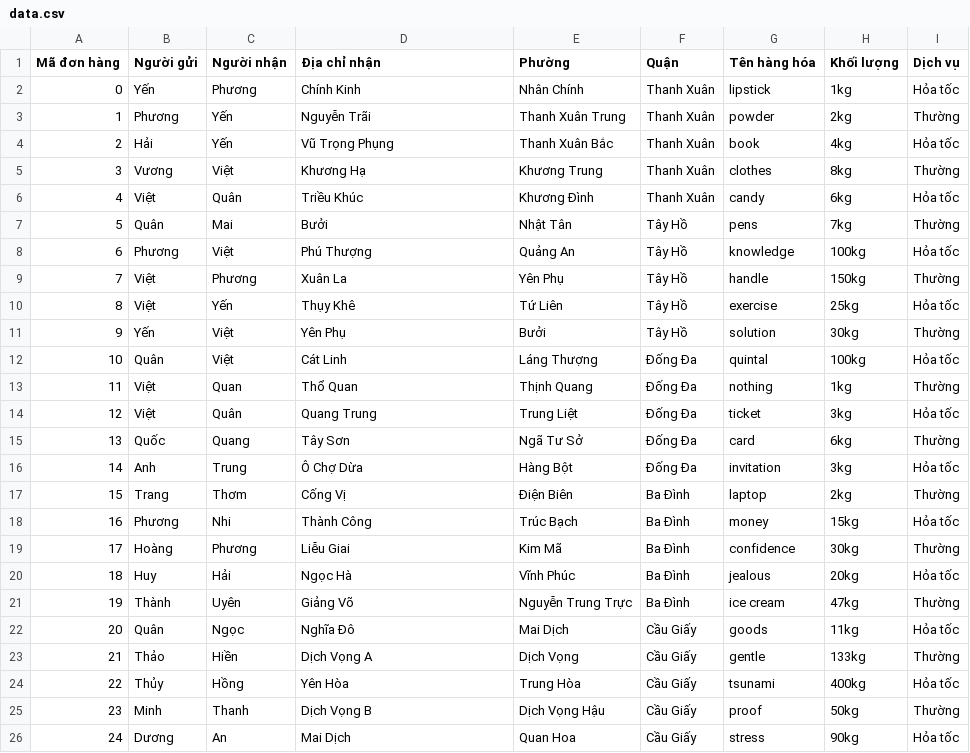
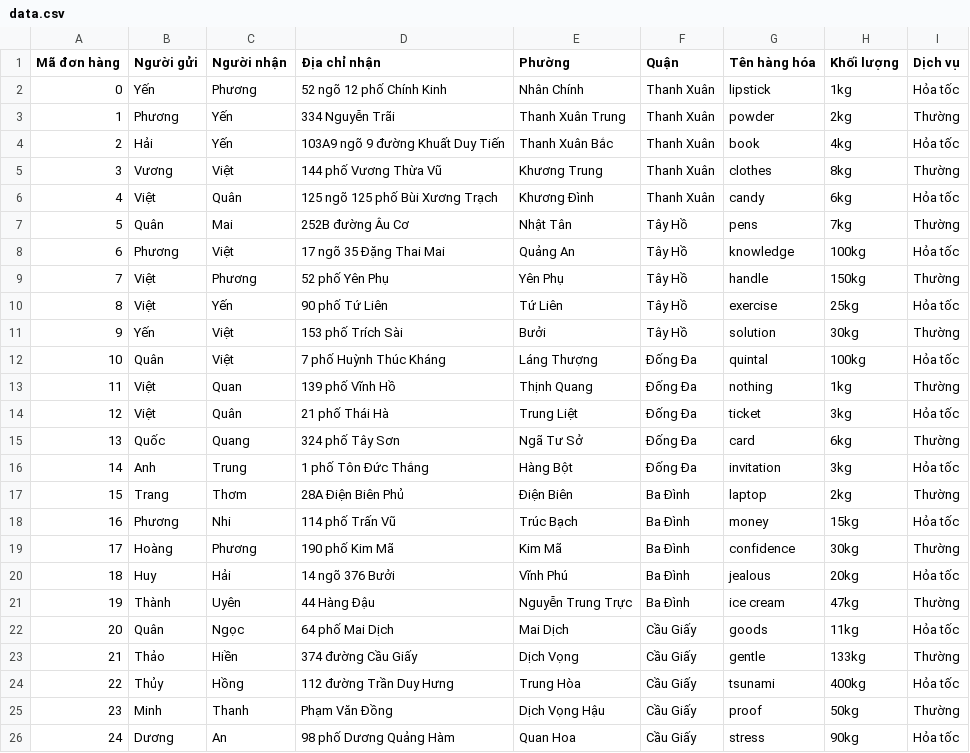
Before and after one commit to viet12012003/ProjectTSP, a CSV file: data.csv, drawn as a sheet.

Commit message:
commit file test csv

```diff
--- a/data.csv
+++ b/data.csv
@@ -1,26 +1,26 @@
 Mã đơn hàng, Người gửi, Người nhận, Địa chỉ nhận, Phường, Quận, Tên hàng hóa, Khối lượng, Dịch vụ
-0, Yến , Phương, Chính Kinh, Nhân Chính, Thanh Xuân, lipstick, 1kg, Hỏa tốc
-1, Phương, Yến, Nguyễn Trãi, Thanh Xuân Trung, Thanh Xuân, powder, 2kg, Thường
-2, Hải, Yến, Vũ Trọng Phụng, Thanh Xuân Bắc, Thanh Xuân, book, 4kg, Hỏa tốc
-3, Vương, Việt, Khương Hạ, Khương Trung, Thanh Xuân, clothes, 8kg, Thường
-4, Việt, Quân, Triều Khúc, Khương Đình, Thanh Xuân, candy, 6kg, Hỏa tốc
-5, Quân, Mai, Bưởi, Nhật Tân, Tây Hồ, pens, 7kg, Thường
-6, Phương, Việt, Phú Thượng, Quảng An, Tây Hồ, knowledge, 100kg, Hỏa tốc
-7, Việt, Phương, Xuân La, Yên Phụ, Tây Hồ, handle, 150kg, Thường
-8, Việt, Yến, Thụy Khê, Tứ Liên, Tây Hồ, exercise, 25kg, Hỏa tốc
-9, Yến, Việt, Yên Phụ, Bưởi, Tây Hồ, solution, 30kg, Thường
-10, Quân, Việt, Cát Linh, Láng Thượng, Đống Đa, quintal, 100kg, Hỏa tốc
-11, Việt, Quan, Thổ Quan, Thịnh Quang, Đống Đa, nothing, 1kg, Thường
-12, Việt, Quân, Quang Trung, Trung Liệt, Đống Đa, ticket, 3kg, Hỏa tốc
-13, Quốc, Quang, Tây Sơn, Ngã Tư Sở, Đống Đa, card, 6kg, Thường
-14, Anh, Trung, Ô Chợ Dừa, Hàng Bột, Đống Đa, invitation, 3kg, Hỏa tốc
-15, Trang, Thơm, Cống Vị, Điện Biên, Ba Đình, laptop, 2kg, Thường
-16, Phương, Nhi, Thành Công, Trúc Bạch, Ba Đình, money, 15kg, Hỏa tốc
-17, Hoàng, Phương, Liễu Giai, Kim Mã, Ba Đình, confidence, 30kg, Thường
-18, Huy, Hải, Ngọc Hà, Vĩnh Phúc, Ba Đình, jealous, 20kg, Hỏa tốc
-19, Thành, Uyên, Giảng Võ, Nguyễn Trung Trực, Ba Đình, ice cream, 47kg, Thường
-20, Quân, Ngọc, Nghĩa Đô, Mai Dịch, Cầu Giấy, goods, 11kg, Hỏa tốc
-21, Thảo, Hiền, Dịch Vọng A, Dịch Vọng, Cầu Giấy, gentle, 133kg, Thường
-22, Thủy, Hồng, Yên Hòa, Trung Hòa, Cầu Giấy, tsunami, 400kg, Hỏa tốc
-23, Minh, Thanh, Dịch Vọng B, Dịch Vọng Hậu, Cầu Giấy, proof, 50kg, Thường
-24, Dương, An, Mai Dịch, Quan Hoa, Cầu Giấy, stress, 90kg, Hỏa tốc
+0, Yến , Phương, 52 ngõ 12 phố Chính Kinh, Nhân Chính, Thanh Xuân, lipstick, 1kg, Hỏa tốc
+1, Phương, Yến, 334 Nguyễn Trãi, Thanh Xuân Trung, Thanh Xuân, powder, 2kg, Thường
+2, Hải, Yến, 103A9 ngõ 9 đường Khuất Duy Tiến, Thanh Xuân Bắc, Thanh Xuân, book, 4kg, Hỏa tốc
+3, Vương, Việt, 144 phố Vương Thừa Vũ, Khương Trung, Thanh Xuân, clothes, 8kg, Thường
+4, Việt, Quân, 125 ngõ 125 phố Bùi Xương Trạch, Khương Đình, Thanh Xuân, candy, 6kg, Hỏa tốc
+5, Quân, Mai, 252B đường Âu Cơ, Nhật Tân, Tây Hồ, pens, 7kg, Thường
+6, Phương, Việt, 17 ngõ 35 Đặng Thai Mai, Quảng An, Tây Hồ, knowledge, 100kg, Hỏa tốc
+7, Việt, Phương, 52 phố Yên Phụ, Yên Phụ, Tây Hồ, handle, 150kg, Thường
+8, Việt, Yến, 90 phố Tứ Liên, Tứ Liên, Tây Hồ, exercise, 25kg, Hỏa tốc
+9, Yến, Việt, 153 phố Trích Sài, Bưởi, Tây Hồ, solution, 30kg, Thường
+10, Quân, Việt, 7 phố Huỳnh Thúc Kháng, Láng Thượng, Đống Đa, quintal, 100kg, Hỏa tốc
+11, Việt, Quan, 139 phố Vĩnh Hồ, Thịnh Quang, Đống Đa, nothing, 1kg, Thường
+12, Việt, Quân, 21 phố Thái Hà, Trung Liệt, Đống Đa, ticket, 3kg, Hỏa tốc
+13, Quốc, Quang, 324 phố Tây Sơn, Ngã Tư Sở, Đống Đa, card, 6kg, Thường
+14, Anh, Trung, 1 phố Tôn Đức Thắng, Hàng Bột, Đống Đa, invitation, 3kg, Hỏa tốc
+15, Trang, Thơm, 28A Điện Biên Phủ, Điện Biên, Ba Đình, laptop, 2kg, Thường
+16, Phương, Nhi, 114 phố Trấn Vũ, Trúc Bạch, Ba Đình, money, 15kg, Hỏa tốc
+17, Hoàng, Phương, 190 phố Kim Mã, Kim Mã, Ba Đình, confidence, 30kg, Thường
+18, Huy, Hải, 14 ngõ 376 Bưởi, Vĩnh Phú, Ba Đình, jealous, 20kg, Hỏa tốc
+19, Thành, Uyên, 44 Hàng Đậu, Nguyễn Trung Trực, Ba Đình, ice cream, 47kg, Thường
+20, Quân, Ngọc, 64 phố Mai Dịch, Mai Dịch, Cầu Giấy, goods, 11kg, Hỏa tốc
+21, Thảo, Hiền, 374 đường Cầu Giấy, Dịch Vọng, Cầu Giấy, gentle, 133kg, Thường
+22, Thủy, Hồng, 112 đường Trần Duy Hưng, Trung Hòa, Cầu Giấy, tsunami, 400kg, Hỏa tốc
+23, Minh, Thanh, Phạm Văn Đồng, Dịch Vọng Hậu, Cầu Giấy, proof, 50kg, Thường
+24, Dương, An, 98 phố Dương Quảng Hàm, Quan Hoa, Cầu Giấy, stress, 90kg, Hỏa tốc
```
